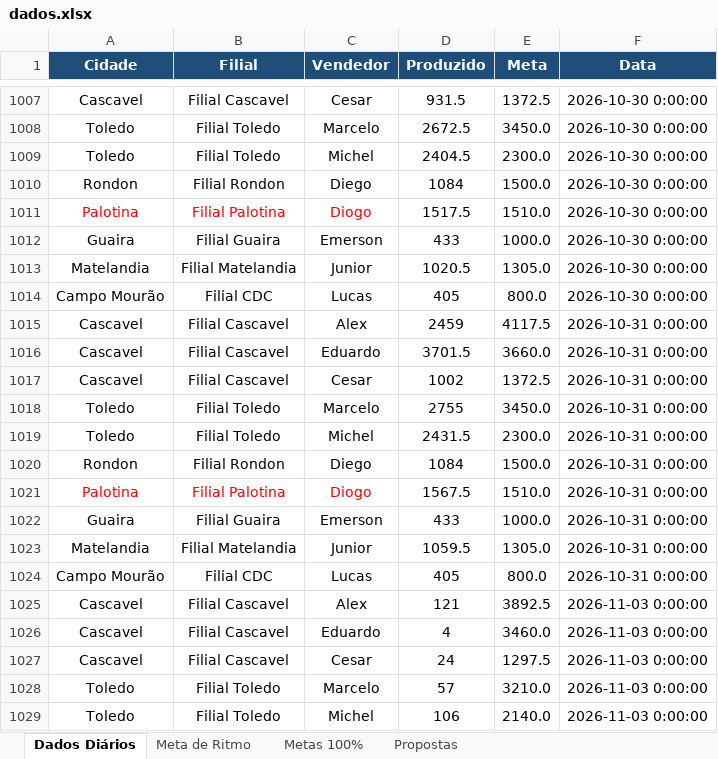
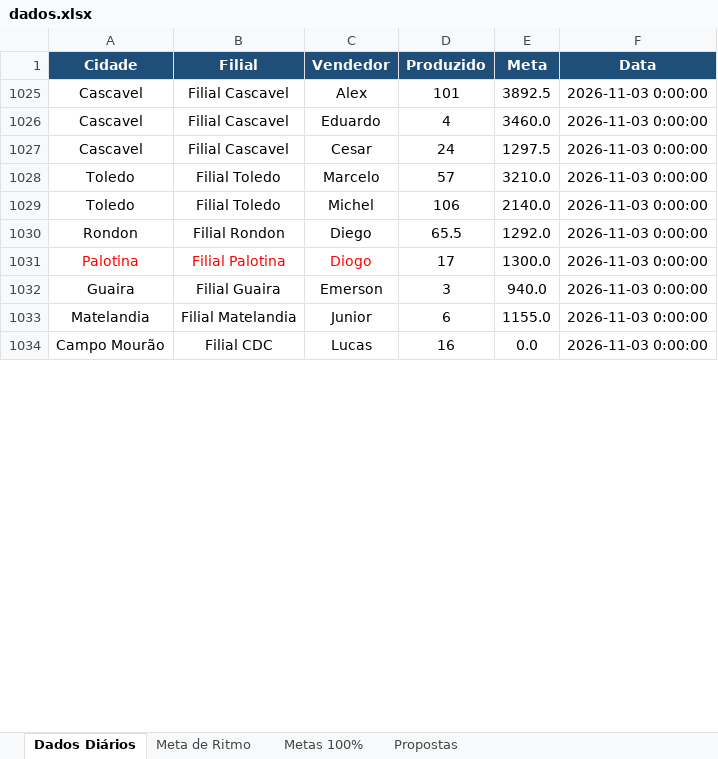
Before and after one commit to marketingconcresuper-arch/DASHBOARD-METAS-PROPOSTAS, an Excel workbook: dados.xlsx, sheet Dados Diários, drawn as a sheet; only a part is shown, gaps mark what is left out; the shorter side is filled out with more unchanged rows; values as stored, in another font and other column widths than the file's, no borders; the diff covers the shown part only; the diff names each change by its address in the sheet, - before the commit and + after, or states it on an @@ line.

Commit message:
Add files via upload

```diff
--- a/dados.xlsx (sheet Dados Diários)
+++ b/dados.xlsx (sheet Dados Diários)
@@ row 1007 hidden: Cascavel | Filial Cascavel | Cesar | 931.5 | 1372.5 | 2026-10-30 0:00:00 @@
@@ row 1008 hidden: Toledo | Filial Toledo | Marcelo | 2672.5 | 3450.0 | 2026-10-30 0:00:00 @@
@@ row 1009 hidden: Toledo | Filial Toledo | Michel | 2404.5 | 2300.0 | 2026-10-30 0:00:00 @@
@@ row 1010 hidden: Rondon | Filial Rondon | Diego | 1084 | 1500.0 | 2026-10-30 0:00:00 @@
@@ row 1011 hidden: Palotina | Filial Palotina | Diogo | 1517.5 | 1510.0 | 2026-10-30 0:00:00 @@
@@ row 1012 hidden: Guaira | Filial Guaira | Emerson | 433 | 1000.0 | 2026-10-30 0:00:00 @@
@@ row 1013 hidden: Matelandia | Filial Matelandia | Junior | 1020.5 | 1305.0 | 2026-10-30 0:00:00 @@
@@ row 1014 hidden: Campo Mourão | Filial CDC | Lucas | 405 | 800.0 | 2026-10-30 0:00:00 @@
@@ row 1015 hidden: Cascavel | Filial Cascavel | Alex | 2459 | 4117.5 | 2026-10-31 0:00:00 @@
@@ row 1016 hidden: Cascavel | Filial Cascavel | Eduardo | 3701.5 | 3660.0 | 2026-10-31 0:00:00 @@
@@ row 1017 hidden: Cascavel | Filial Cascavel | Cesar | 1002 | 1372.5 | 2026-10-31 0:00:00 @@
@@ row 1018 hidden: Toledo | Filial Toledo | Marcelo | 2755 | 3450.0 | 2026-10-31 0:00:00 @@
@@ row 1019 hidden: Toledo | Filial Toledo | Michel | 2431.5 | 2300.0 | 2026-10-31 0:00:00 @@
@@ row 1020 hidden: Rondon | Filial Rondon | Diego | 1084 | 1500.0 | 2026-10-31 0:00:00 @@
@@ row 1021 hidden: Palotina | Filial Palotina | Diogo | 1567.5 | 1510.0 | 2026-10-31 0:00:00 @@
@@ row 1022 hidden: Guaira | Filial Guaira | Emerson | 433 | 1000.0 | 2026-10-31 0:00:00 @@
@@ row 1023 hidden: Matelandia | Filial Matelandia | Junior | 1059.5 | 1305.0 | 2026-10-31 0:00:00 @@
@@ row 1024 hidden: Campo Mourão | Filial CDC | Lucas | 405 | 800.0 | 2026-10-31 0:00:00 @@
-D1025 (Produzido): 121
+D1025 (Produzido): 101
```
Also changed, not shown: 252 hidden or unhidden rows and 40 edited cells elsewhere in this sheet, sheet Propostas, formulas that keep their value.
